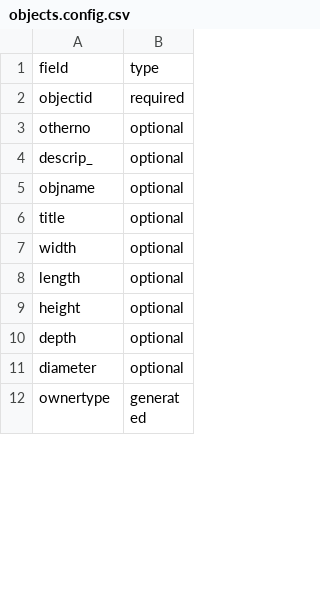
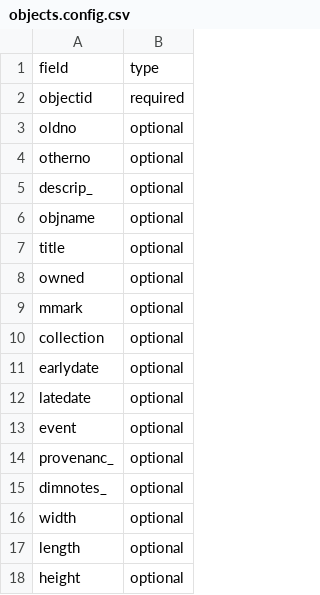
Before and after one commit to collectionspace/csible, a CSV file: templates/pastperfect/objects/objects.config.csv, drawn as a sheet; only a part is shown; the shorter side is filled out with more unchanged rows; the diff covers the shown part only.

```diff
--- a/templates/pastperfect/objects/objects.config.csv
+++ b/templates/pastperfect/objects/objects.config.csv
@@ -2,2 +2,3 @@ field,type
 objectid,required
+oldno,optional
 otherno,optional
@@ -6,2 +7,10 @@ objname,optional
 title,optional
+owned,optional
+mmark,optional
+collection,optional
+earlydate,optional
+latedate,optional
+event,optional
+provenanc_,optional
+dimnotes_,optional
 width,optional
```
Also changed, not shown: 22 added rows and 1 edited cell elsewhere in this file, 5 other files.
